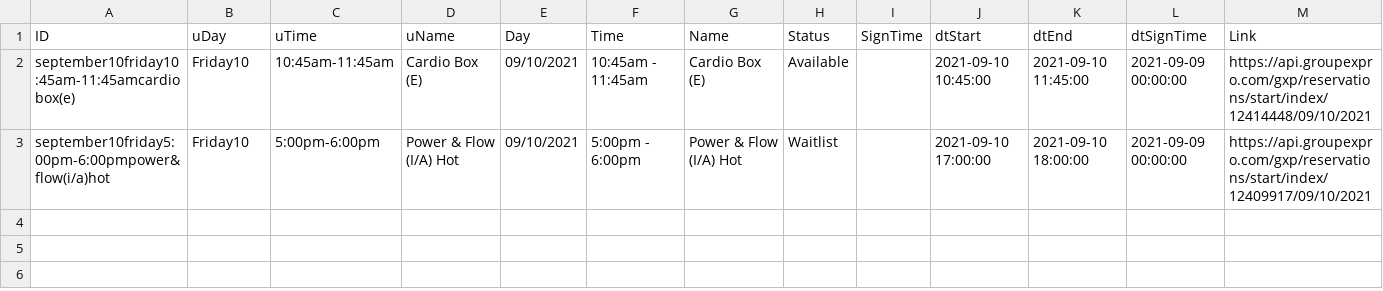
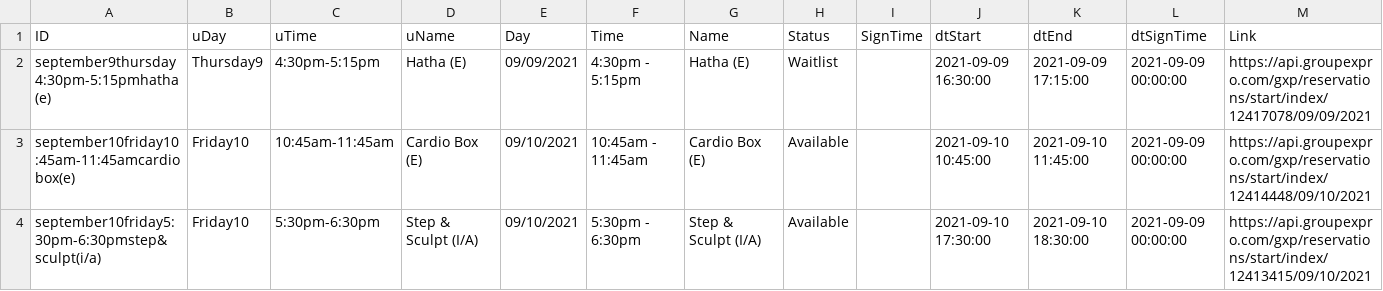
Before and after one commit to Stryder-Git/Movati_Signup, a CSV file: Data/AutoSignUp.csv, drawn as a sheet.

```diff
--- a/Data/AutoSignUp.csv
+++ b/Data/AutoSignUp.csv
@@ -1,3 +1,4 @@
 ID,uDay,uTime,uName,Day,Time,Name,Status,SignTime,dtStart,dtEnd,dtSignTime,Link
+september9thursday4:30pm-5:15pmhatha(e),Thursday9,4:30pm-5:15pm,Hatha (E) ,09/09/2021,4:30pm - 5:15pm,Hatha (E),Waitlist,,2021-09-09 16:30:00,2021-09-09 17:15:00,2021-09-09 00:00:00,https://api.groupexpro.com/gxp/reservations/start/index/12417078/09/09/2021
 september10friday10:45am-11:45amcardiobox(e),Friday10,10:45am-11:45am,Cardio Box (E) ,09/10/2021,10:45am - 11:45am,Cardio Box (E),Available,,2021-09-10 10:45:00,2021-09-10 11:45:00,2021-09-09 00:00:00,https://api.groupexpro.com/gxp/reservations/start/index/12414448/09/10/2021
-september10friday5:00pm-6:00pmpower&flow(i/a)hot,Friday10,5:00pm-6:00pm,Power & Flow (I/A) Hot ,09/10/2021,5:00pm - 6:00pm,Power & Flow (I/A) Hot,Waitlist,,2021-09-10 17:00:00,2021-09-10 18:00:00,2021-09-09 00:00:00,https://api.groupexpro.com/gxp/reservations/start/index/12409917/09/10/2021
+september10friday5:30pm-6:30pmstep&sculpt(i/a),Friday10,5:30pm-6:30pm,Step & Sculpt (I/A) ,09/10/2021,5:30pm - 6:30pm,Step & Sculpt (I/A),Available,,2021-09-10 17:30:00,2021-09-10 18:30:00,2021-09-09 00:00:00,https://api.groupexpro.com/gxp/reservations/start/index/12413415/09/10/2021
```
Also changed, not shown: Data/Info.csv, 4 other files.
